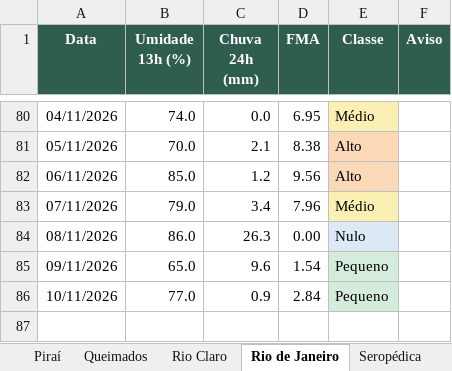
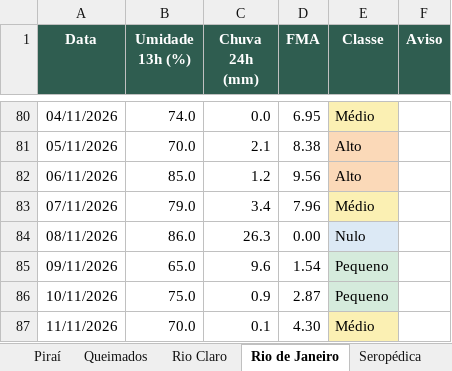
Before and after one commit to kovalsykib/painel-fma, an Excel workbook: docs/historico_fma.xlsx, sheet Rio de Janeiro, drawn as a sheet; only a part is shown, gaps mark what is left out; values as stored, in another font and other column widths than the file's, no borders; the diff names each change by its address in the sheet, - before the commit and + after, or states it on an @@ line.

```diff
--- a/docs/historico_fma.xlsx (sheet Rio de Janeiro)
+++ b/docs/historico_fma.xlsx (sheet Rio de Janeiro)
-B86 (Umidade 13h (%)): 77.0
+B86 (Umidade 13h (%)): 75.0
-D86 (FMA): 2.84
+D86 (FMA): 2.87
+row 87: 11/11/2026 | 70.0 | 0.1 | 4.30 | Médio
```
Also changed, not shown: sheet Piraí, sheet Rio Claro, sheet Engenheiro Paulo de Frontin, sheet Mendes, sheet Paracambi, sheet Japeri, 9 more sheets, 33 other files.
